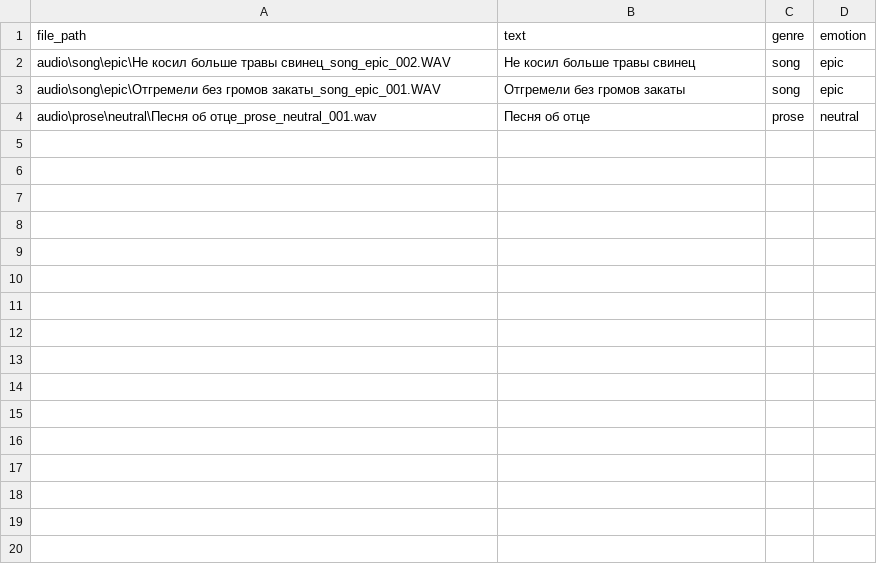
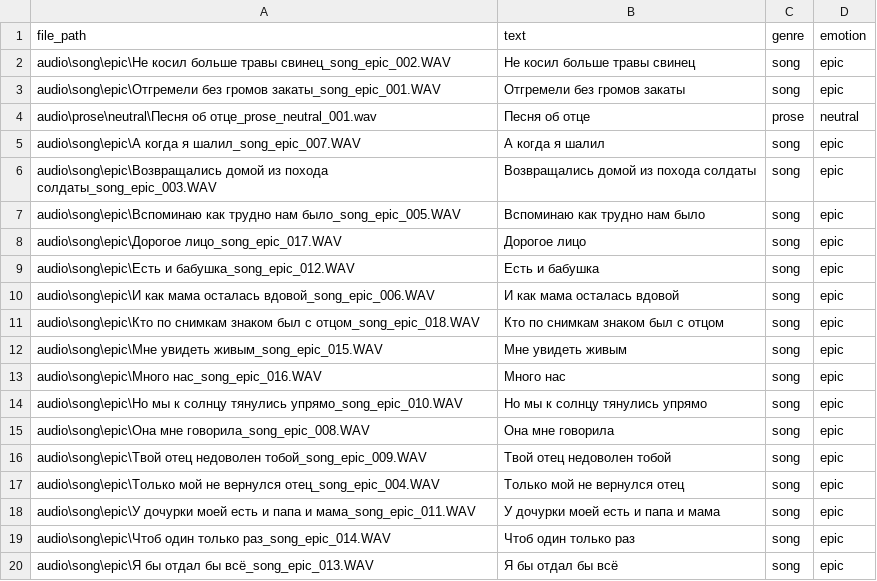
Before and after one commit to PopovAL300353/DeepSeek_Files, a CSV file: transcripts.csv, drawn as a sheet; the diff names each change by its address in the sheet, - before the commit and + after, or states it on an @@ line.

```diff
--- a/transcripts.csv
+++ b/transcripts.csv
+row 5: audio\song\epic\А когда я шалил_song_epic_007.WAV | А когда я шалил | song | epic
+row 6: audio\song\epic\Возвращались домой из похода солдаты_song_epic_003.WAV | Возвращались домой из похода солдаты | song | epic
+row 7: audio\song\epic\Вспоминаю как трудно нам было_song_epic_005.WAV | Вспоминаю как трудно нам было | song | epic
+row 8: audio\song\epic\Дорогое лицо_song_epic_017.WAV | Дорогое лицо | song | epic
+row 9: audio\song\epic\Есть и бабушка_song_epic_012.WAV | Есть и бабушка | song | epic
+row 10: audio\song\epic\И как мама осталась вдовой_song_epic_006.WAV | И как мама осталась вдовой | song | epic
+row 11: audio\song\epic\Кто по снимкам знаком был с отцом_song_epic_018.WAV | Кто по снимкам знаком был с отцом | song | epic
+row 12: audio\song\epic\Мне увидеть живым_song_epic_015.WAV | Мне увидеть живым | song | epic
+row 13: audio\song\epic\Много нас_song_epic_016.WAV | Много нас | song | epic
+row 14: audio\song\epic\Но мы к солнцу тянулись упрямо_song_epic_010.WAV | Но мы к солнцу тянулись упрямо | song | epic
+row 15: audio\song\epic\Она мне говорила_song_epic_008.WAV | Она мне говорила | song | epic
+row 16: audio\song\epic\Твой отец недоволен тобой_song_epic_009.WAV | Твой отец недоволен тобой | song | epic
+row 17: audio\song\epic\Только мой не вернулся отец_song_epic_004.WAV | Только мой не вернулся отец | song | epic
+row 18: audio\song\epic\У дочурки моей есть и папа и мама_song_epic_011.WAV | У дочурки моей есть и папа и мама | song | epic
+row 19: audio\song\epic\Чтоб один только раз_song_epic_014.WAV | Чтоб один только раз | song | epic
+row 20: audio\song\epic\Я бы отдал бы всё_song_epic_013.WAV | Я бы отдал бы всё | song | epic
```
Also changed, not shown: 16 other files.
